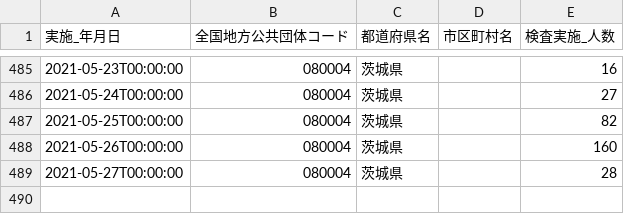
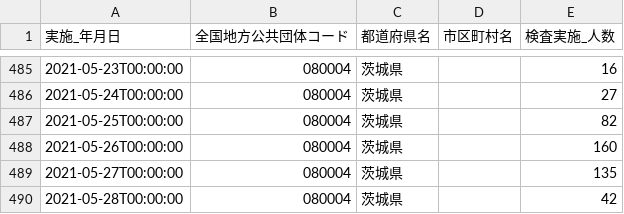
Before and after one commit to a01sa01to/my-website, a CSV file: opendata/data/covid19_ibaraki/080004_ibaraki_covid19_test_people.csv, drawn as a sheet; only a part is shown, gaps mark what is left out.

```diff
--- a/opendata/data/covid19_ibaraki/080004_ibaraki_covid19_test_people.csv
+++ b/opendata/data/covid19_ibaraki/080004_ibaraki_covid19_test_people.csv
@@ -488,2 +488,3 @@
 2021-05-26T00:00:00,080004,茨城県,,160
-2021-05-27T00:00:00,080004,茨城県,,28
+2021-05-27T00:00:00,080004,茨城県,,135
+2021-05-28T00:00:00,080004,茨城県,,42
```
Also changed, not shown: opendata/data/covid19_ibaraki/080004_ibaraki_covid19_recovered_number.csv, 15 other files.
